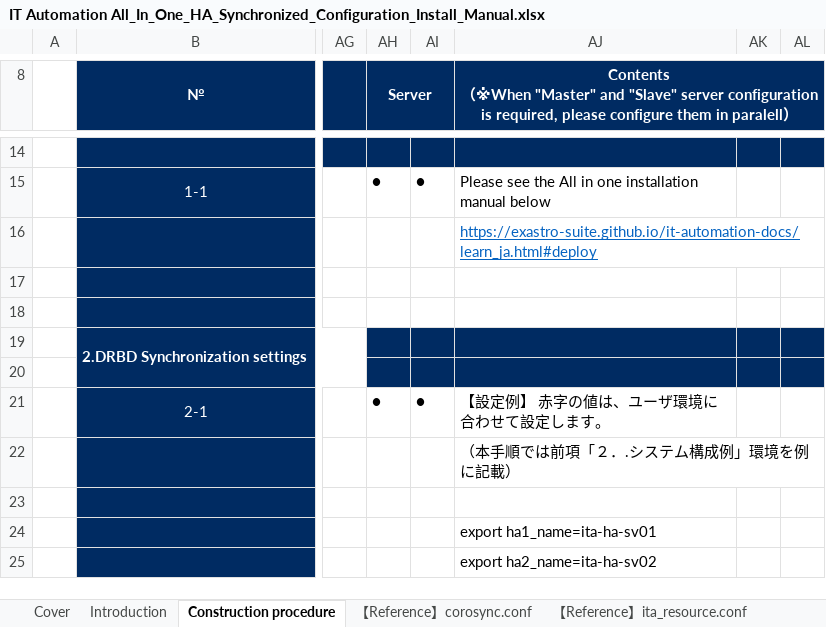
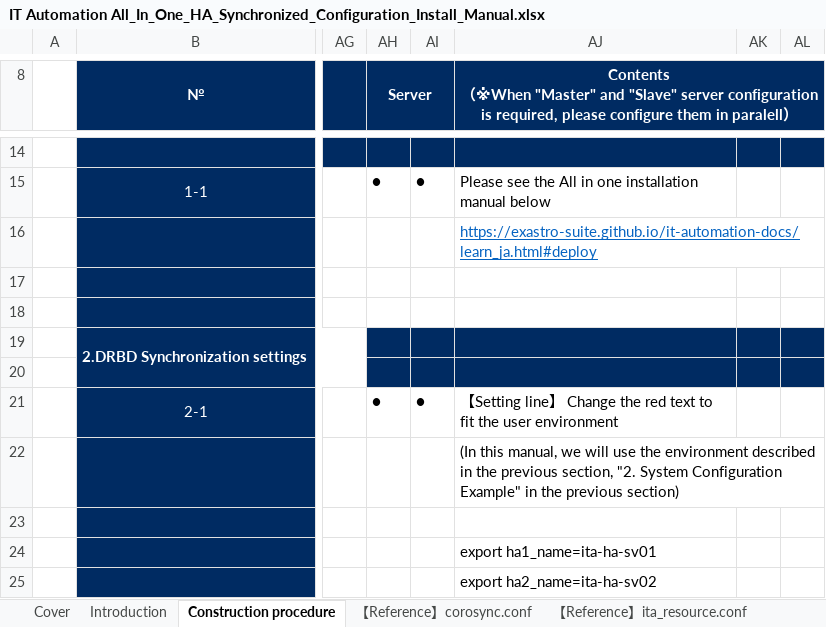
Before and after one commit to exastro-suite/it-automation-docs, an Excel workbook: asset/Learn/IT Automation All_In_One_HA_Synchronized_Configuration_Install_Manual.xlsx, sheet Construction procedure, drawn as a sheet; only a part is shown, gaps mark what is left out; values as stored, in another font and other column widths than the file's, no borders; the diff names each change by its address in the sheet, - before the commit and + after, or states it on an @@ line.

```diff
--- a/asset/Learn/IT Automation All_In_One_HA_Synchronized_Configuration_Install_Manual.xlsx (sheet Construction procedure)
+++ b/asset/Learn/IT Automation All_In_One_HA_Synchronized_Configuration_Install_Manual.xlsx (sheet Construction procedure)
-AJ21: 【設定例】 赤字の値は、ユーザ環境に合わせて設定します。
+AJ21: 【Setting line】 Change the red text to fit the user environment
-AJ22: （本手順では前項「２．.システム構成例」環境を例に記載）
+AJ22: (In this manual, we will use the environment described in the previous section, "2. System Configuration Example" in the previous section)
```
Also changed, not shown: 3 other files.
